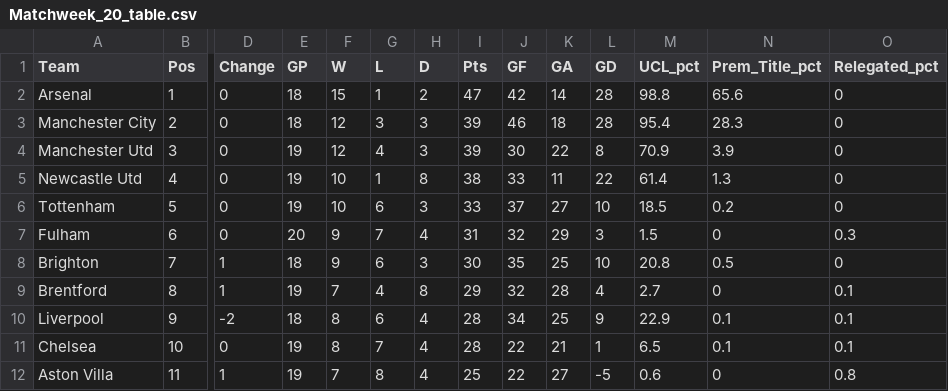
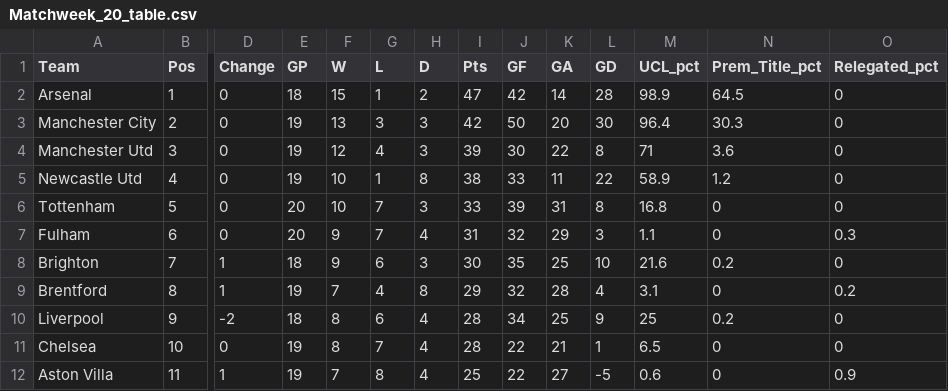
Before and after one commit to weaversd/EPL_2022_2023, a CSV file: current_table_output/Matchweek_20_table.csv, drawn as a sheet; only a part is shown, gaps mark what is left out; the diff covers the shown part only; the diff names each change by its address in the sheet, - before the commit and + after, or states it on an @@ line.

```diff
--- a/current_table_output/Matchweek_20_table.csv
+++ b/current_table_output/Matchweek_20_table.csv
-M2 (UCL_pct): 98.8
+M2 (UCL_pct): 98.9
-N2 (Prem_Title_pct): 65.6
+N2 (Prem_Title_pct): 64.5
-E3 (GP): 18
+E3 (GP): 19
-F3 (W): 12
+F3 (W): 13
-I3 (Pts): 39
+I3 (Pts): 42
-J3 (GF): 46
+J3 (GF): 50
-K3 (GA): 18
+K3 (GA): 20
-L3 (GD): 28
+L3 (GD): 30
-M3 (UCL_pct): 95.4
+M3 (UCL_pct): 96.4
-N3 (Prem_Title_pct): 28.3
+N3 (Prem_Title_pct): 30.3
-M4 (UCL_pct): 70.9
+M4 (UCL_pct): 71
-N4 (Prem_Title_pct): 3.9
+N4 (Prem_Title_pct): 3.6
-M5 (UCL_pct): 61.4
+M5 (UCL_pct): 58.9
-N5 (Prem_Title_pct): 1.3
+N5 (Prem_Title_pct): 1.2
-E6 (GP): 19
+E6 (GP): 20
-G6 (L): 6
+G6 (L): 7
-J6 (GF): 37
+J6 (GF): 39
-K6 (GA): 27
+K6 (GA): 31
-L6 (GD): 10
+L6 (GD): 8
-M6 (UCL_pct): 18.5
+M6 (UCL_pct): 16.8
-N6 (Prem_Title_pct): 0.2
+N6 (Prem_Title_pct): 0
-M7 (UCL_pct): 1.5
+M7 (UCL_pct): 1.1
-M8 (UCL_pct): 20.8
+M8 (UCL_pct): 21.6
-N8 (Prem_Title_pct): 0.5
+N8 (Prem_Title_pct): 0.2
-M9 (UCL_pct): 2.7
+M9 (UCL_pct): 3.1
-O9 (Relegated_pct): 0.1
+O9 (Relegated_pct): 0.2
-M10 (UCL_pct): 22.9
+M10 (UCL_pct): 25
-N10 (Prem_Title_pct): 0.1
+N10 (Prem_Title_pct): 0.2
-O10:O11 (Relegated_pct): 0.1
+O10:O11 (Relegated_pct): 0
-N11 (Prem_Title_pct): 0.1
+N11 (Prem_Title_pct): 0
-O12 (Relegated_pct): 0.8
+O12 (Relegated_pct): 0.9
```
Also changed, not shown: 10 edited cells elsewhere in this file, SPI_tables/Matchweek_20_SPI.csv, 33 other files.
